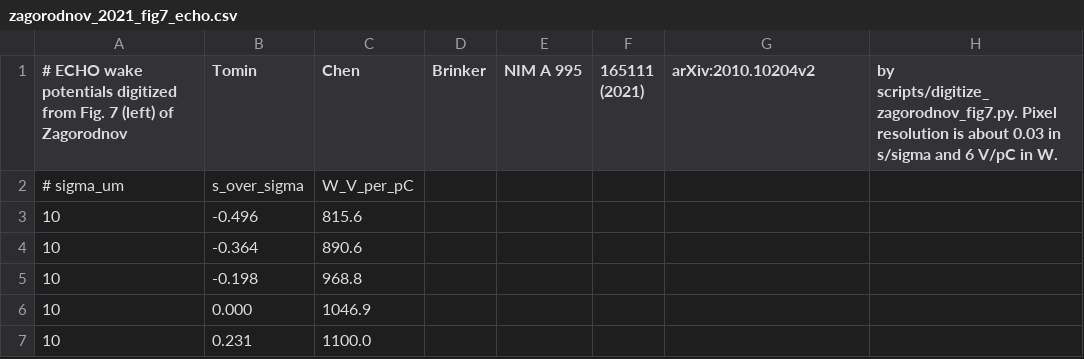
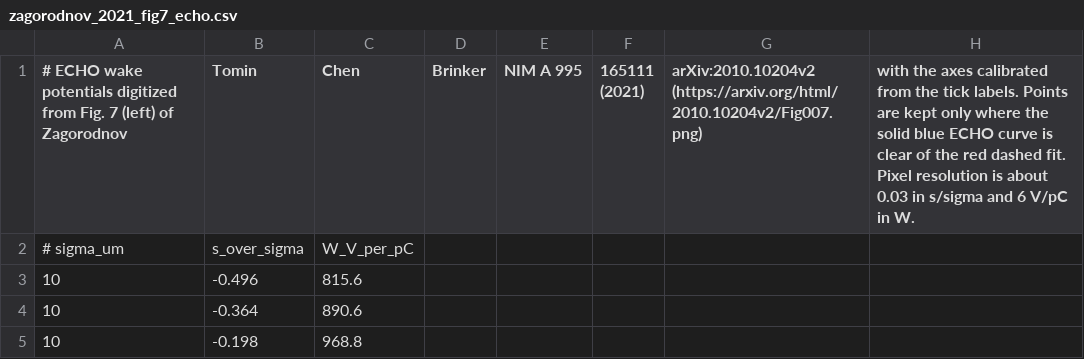
Before and after one commit to ChristopherMayes/openPMD-beamphysics, a CSV file: docs/examples/data/zagorodnov_2021_fig7_echo.csv, drawn as a sheet; only a part is shown; the shorter side is filled out with more unchanged rows.

Commit message:
Drop the digitization script; record provenance in the CSV header

```diff
--- a/docs/examples/data/zagorodnov_2021_fig7_echo.csv
+++ b/docs/examples/data/zagorodnov_2021_fig7_echo.csv
@@ -1,2 +1,2 @@
-# ECHO wake potentials digitized from Fig. 7 (left) of Zagorodnov, Tomin, Chen, Brinker, NIM A 995, 165111 (2021), arXiv:2010.10204v2, by scripts/digitize_zagorodnov_fig7.py. Pixel resolution is about 0.03 in s/sigma and 6 V/pC in W.
+# ECHO wake potentials digitized from Fig. 7 (left) of Zagorodnov, Tomin, Chen, Brinker, NIM A 995, 165111 (2021), arXiv:2010.10204v2 (https://arxiv.org/html/2010.10204v2/Fig007.png), with the axes calibrated from the tick labels. Points are kept only where the solid blue ECHO curve is clear of the red dashed fit. Pixel resolution is about 0.03 in s/sigma and 6 V/pC in W.
 # sigma_um,s_over_sigma,W_V_per_pC
```
Also changed, not shown: 3 other files.
